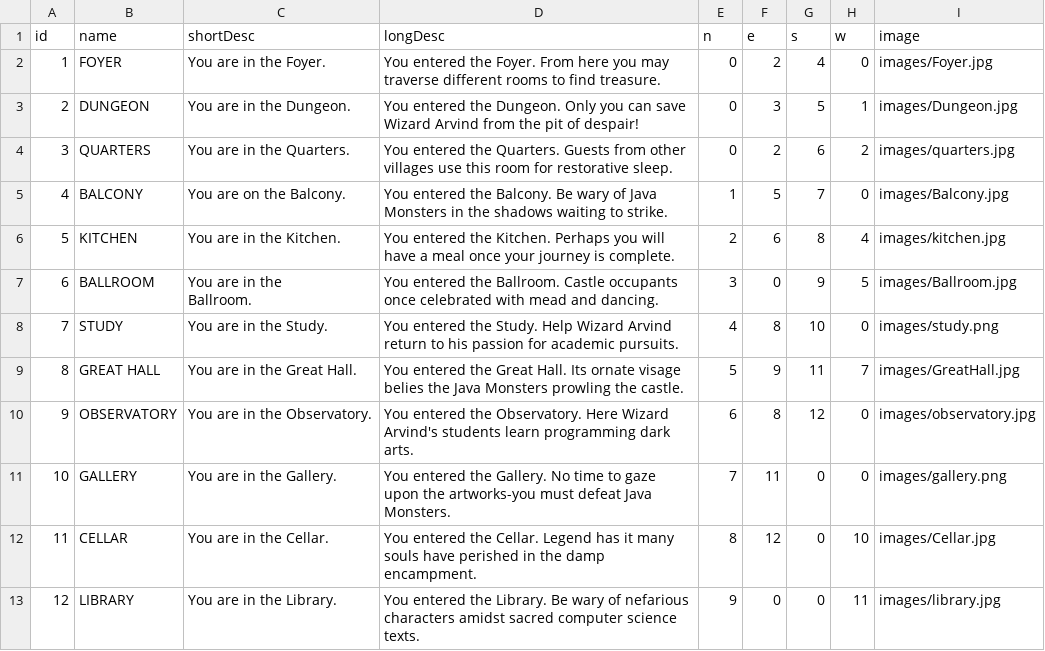
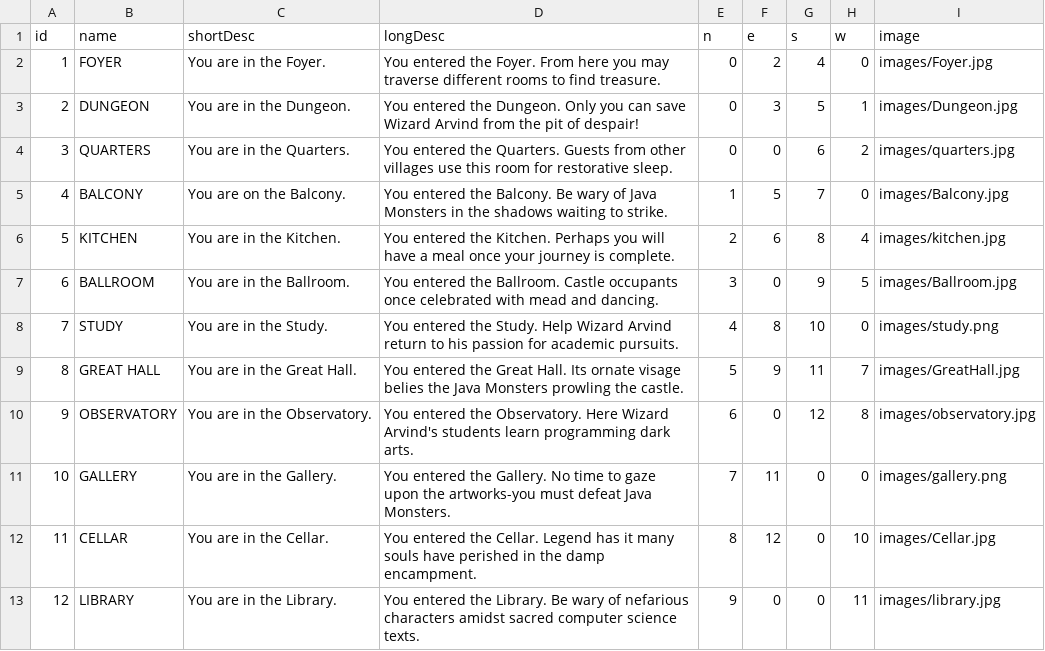
Before and after one commit to murraiscanlon/java-study-game, a CSV file: rooms12.csv, drawn as a sheet.

Commit message:
Fixed minor bugs in rooms12 and questions csv, shuffle questions

```diff
--- a/rooms12.csv
+++ b/rooms12.csv
@@ -3,10 +3,9 @@
 2,DUNGEON,You are in the Dungeon.,You entered the Dungeon. Only you can save Wizard Arvind from the pit of despair!,0,3,5,1,images/Dungeon.jpg
-3,QUARTERS,You are in the Quarters.,You entered the Quarters. Guests from other villages use this room for restorative sleep. ,0,2,6,2,images/quarters.jpg
+3,QUARTERS,You are in the Quarters.,You entered the Quarters. Guests from other villages use this room for restorative sleep. ,0,0,6,2,images/quarters.jpg
 4,BALCONY,You are on the Balcony.,You entered the Balcony. Be wary of Java Monsters in the shadows waiting to strike.,1,5,7,0,images/Balcony.jpg
 5,KITCHEN,You are in the Kitchen.,You entered the Kitchen. Perhaps you will have a meal once your journey is complete. ,2,6,8,4,images/kitchen.jpg
-6,BALLROOM,"You are in the
-Ballroom.",You entered the Ballroom. Castle occupants once celebrated with mead and dancing.,3,0,9,5,images/Ballroom.jpg
+6,BALLROOM,You are in the Ballroom.,You entered the Ballroom. Castle occupants once celebrated with mead and dancing.,3,0,9,5,images/Ballroom.jpg
 7,STUDY,You are in the Study.,You entered the Study. Help Wizard Arvind return to his passion for academic pursuits. ,4,8,10,0,images/study.png
 8,GREAT HALL,You are in the Great Hall.,You entered the Great Hall. Its ornate visage belies the Java Monsters prowling the castle. ,5,9,11,7,images/GreatHall.jpg
-9,OBSERVATORY,You are in the Observatory.,You entered the Observatory. Here Wizard Arvind's students learn programming dark arts. ,6,8,12,0,images/observatory.jpg
+9,OBSERVATORY,You are in the Observatory.,You entered the Observatory. Here Wizard Arvind's students learn programming dark arts. ,6,0,12,8,images/observatory.jpg
 10,GALLERY,You are in the Gallery.,You entered the Gallery. No time to gaze upon the artworks-you must defeat Java Monsters. ,7,11,0,0,images/gallery.png
```
Also changed, not shown: jquestions2.csv, 2 other files.
